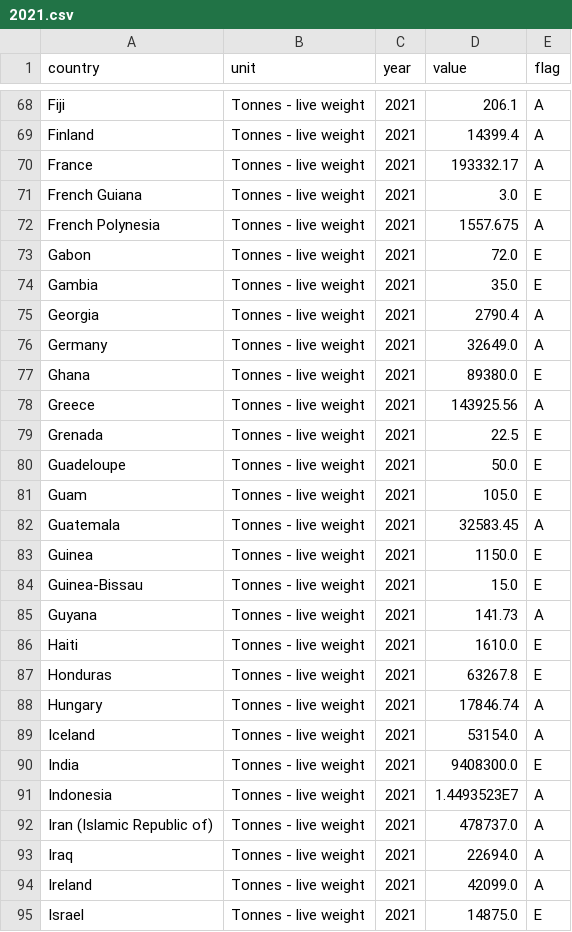
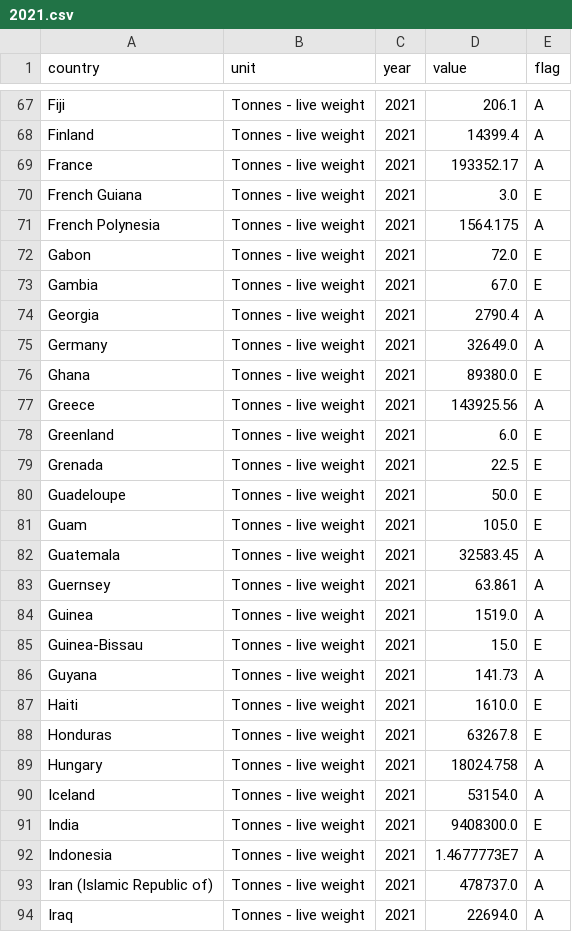
Before and after one commit to hshdhu/module_etl_project, a CSV file: output/fao_long_cleaned/2021.csv, drawn as a sheet; only a part is shown, gaps mark what is left out; the shorter side is filled out with more unchanged rows; the diff covers the shown part only.

```diff
--- a/output/fao_long_cleaned/2021.csv
+++ b/output/fao_long_cleaned/2021.csv
@@ -69,7 +68,7 @@ Fiji,Tonnes - live weight,2021,206.1,A
 Finland,Tonnes - live weight,2021,14399.4,A
-France,Tonnes - live weight,2021,193332.17,A
+France,Tonnes - live weight,2021,193352.17,A
 French Guiana,Tonnes - live weight,2021,3.0,E
-French Polynesia,Tonnes - live weight,2021,1557.675,A
+French Polynesia,Tonnes - live weight,2021,1564.175,A
 Gabon,Tonnes - live weight,2021,72.0,E
-Gambia,Tonnes - live weight,2021,35.0,E
+Gambia,Tonnes - live weight,2021,67.0,E
 Georgia,Tonnes - live weight,2021,2790.4,A
@@ -78,2 +77,3 @@ Ghana,Tonnes - live weight,2021,89380.0,E
 Greece,Tonnes - live weight,2021,143925.56,A
+Greenland,Tonnes - live weight,2021,6.0,E
 Grenada,Tonnes - live weight,2021,22.5,E
@@ -82,3 +82,4 @@ Guam,Tonnes - live weight,2021,105.0,E
 Guatemala,Tonnes - live weight,2021,32583.45,A
-Guinea,Tonnes - live weight,2021,1150.0,E
+Guernsey,Tonnes - live weight,2021,63.861,A
+Guinea,Tonnes - live weight,2021,1519.0,A
 Guinea-Bissau,Tonnes - live weight,2021,15.0,E
@@ -87,6 +88,6 @@ Haiti,Tonnes - live weight,2021,1610.0,E
 Honduras,Tonnes - live weight,2021,63267.8,E
-Hungary,Tonnes - live weight,2021,17846.74,A
+Hungary,Tonnes - live weight,2021,18024.758,A
 Iceland,Tonnes - live weight,2021,53154.0,A
 India,Tonnes - live weight,2021,9408300.0,E
-Indonesia,Tonnes - live weight,2021,1.4493523E7,A
+Indonesia,Tonnes - live weight,2021,1.4677773E7,A
 Iran (Islamic Republic of),Tonnes - live weight,2021,478737.0,A
```
Also changed, not shown: 2 added rows, 1 removed row and 46 edited cells elsewhere in this file, data_input/data_fao/aquaculture_data.csv, output/fao_long_cleaned/2018.csv, 10 other files.
